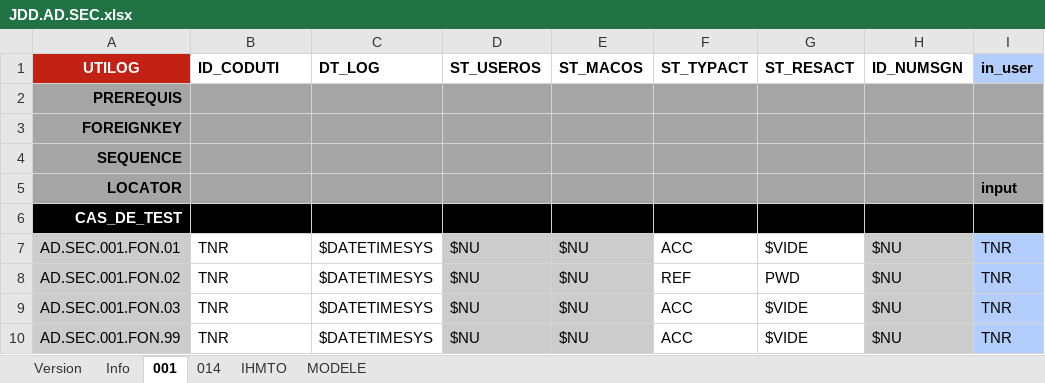
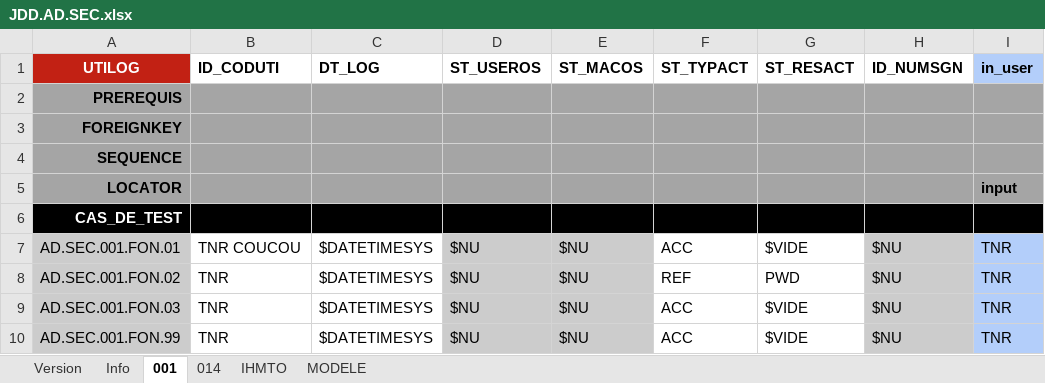
Before and after one commit to jmLafarge/MAINTA_TNR, an Excel workbook: TNR_JDD/JDD.AD.SEC.xlsx, sheet 001, drawn as a sheet; only a part is shown; values as stored, in another font and other column widths than the file's, no borders; charts and pictures not drawn; the diff names each change by its address in the sheet, - before the commit and + after, or states it on an @@ line.

```diff
--- a/TNR_JDD/JDD.AD.SEC.xlsx (sheet 001)
+++ b/TNR_JDD/JDD.AD.SEC.xlsx (sheet 001)
-B7 (ID_CODUTI): TNR
+B7 (ID_CODUTI): TNR COUCOU
```
Also changed, not shown: charts or pictures, TNR/MODELE_RESULTATS_TNR.xlsx, TNR/_TNRSequencer.xlsx, 6 other files.
